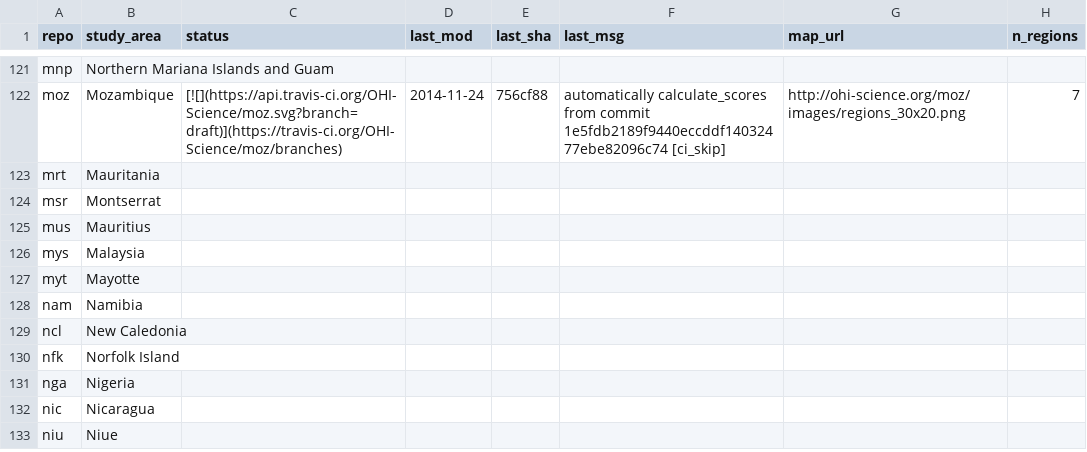
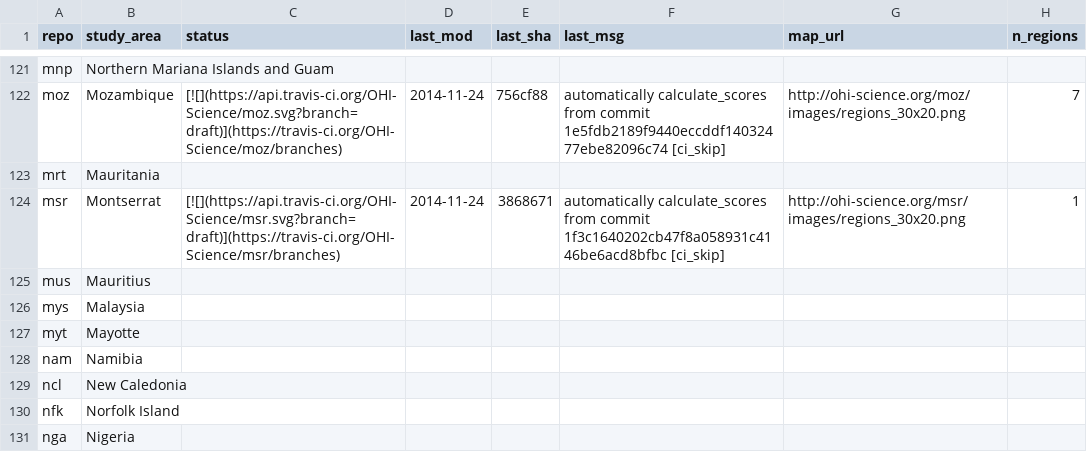
Before and after one commit to OHI-Science/subcountry, a CSV file: _data/status.csv, drawn as a sheet; only a part is shown, gaps mark what is left out; the shorter side is filled out with more unchanged rows.

Commit message:
updated status from msr commit 3868671

```diff
--- a/_data/status.csv
+++ b/_data/status.csv
@@ -123,3 +123,3 @@
 "mrt","Mauritania","","","","","",
-"msr","Montserrat","","","","","",
+"msr","Montserrat","[![](https://api.travis-ci.org/OHI-Science/msr.svg?branch=draft)](https://travis-ci.org/OHI-Science/msr/branches)","2014-11-24","3868671","automatically calculate_scores from commit 1f3c1640202cb47f8a058931c4146be6acd8bfbc [ci_skip]","http://ohi-science.org/msr/images/regions_30x20.png",1
 "mus","Mauritius","","","","","",
```
